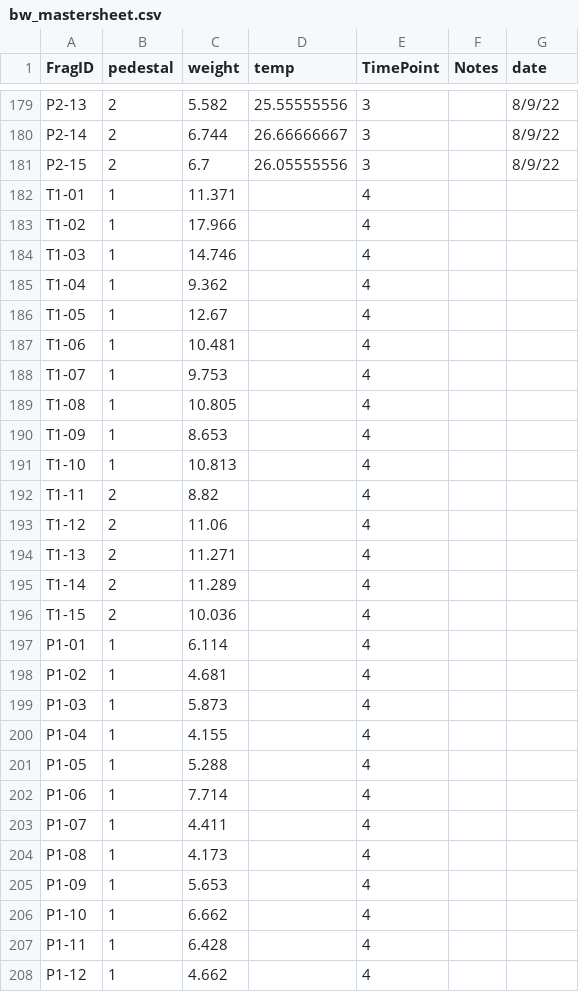
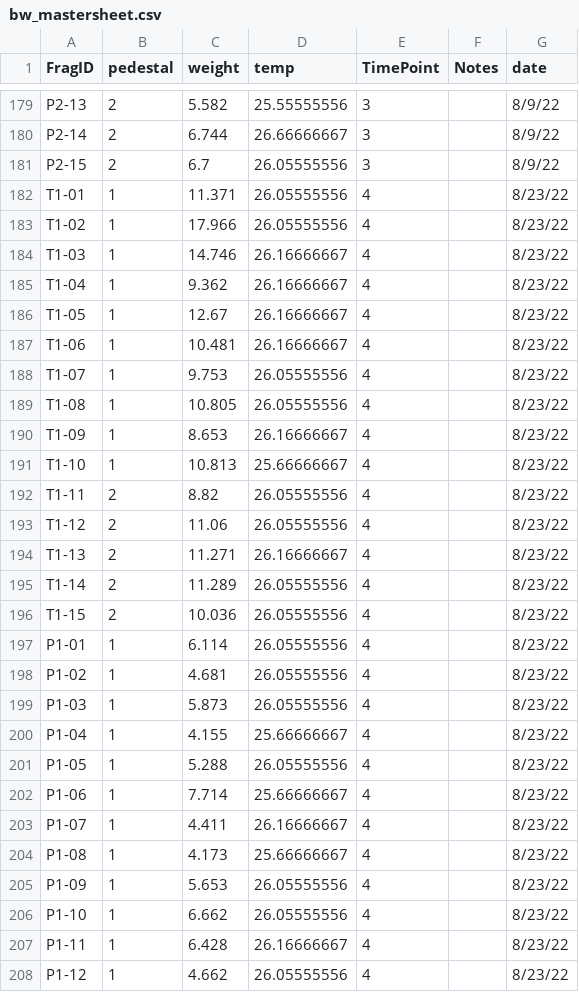
Before and after one commit to bcorbett94/Symbiont_Tradeoffs, a CSV file: Data/Buoyant_Weight/bw_mastersheet.csv, drawn as a sheet; only a part is shown, gaps mark what is left out; the diff covers the shown part only.

Commit message:
updated weights from8-23

```diff
--- a/Data/Buoyant_Weight/bw_mastersheet.csv
+++ b/Data/Buoyant_Weight/bw_mastersheet.csv
@@ -181,28 +181,28 @@ P2-14,2,6.744,26.66666667,3,,8/9/22
 P2-15,2,6.7,26.05555556,3,,8/9/22
-T1-01,1,11.371,,4,,
-T1-02,1,17.966,,4,,
-T1-03,1,14.746,,4,,
-T1-04,1,9.362,,4,,
-T1-05,1,12.67,,4,,
-T1-06,1,10.481,,4,,
-T1-07,1,9.753,,4,,
-T1-08,1,10.805,,4,,
-T1-09,1,8.653,,4,,
-T1-10,1,10.813,,4,,
-T1-11,2,8.82,,4,,
-T1-12,2,11.06,,4,,
-T1-13,2,11.271,,4,,
-T1-14,2,11.289,,4,,
-T1-15,2,10.036,,4,,
-P1-01,1,6.114,,4,,
-P1-02,1,4.681,,4,,
-P1-03,1,5.873,,4,,
-P1-04,1,4.155,,4,,
-P1-05,1,5.288,,4,,
-P1-06,1,7.714,,4,,
-P1-07,1,4.411,,4,,
-P1-08,1,4.173,,4,,
-P1-09,1,5.653,,4,,
-P1-10,1,6.662,,4,,
-P1-11,1,6.428,,4,,
-P1-12,1,4.662,,4,,
+T1-01,1,11.371,26.05555556,4,,8/23/22
+T1-02,1,17.966,26.05555556,4,,8/23/22
+T1-03,1,14.746,26.16666667,4,,8/23/22
+T1-04,1,9.362,26.16666667,4,,8/23/22
+T1-05,1,12.67,26.16666667,4,,8/23/22
+T1-06,1,10.481,26.16666667,4,,8/23/22
+T1-07,1,9.753,26.05555556,4,,8/23/22
+T1-08,1,10.805,26.05555556,4,,8/23/22
+T1-09,1,8.653,26.16666667,4,,8/23/22
+T1-10,1,10.813,25.66666667,4,,8/23/22
+T1-11,2,8.82,26.05555556,4,,8/23/22
+T1-12,2,11.06,26.05555556,4,,8/23/22
+T1-13,2,11.271,26.16666667,4,,8/23/22
+T1-14,2,11.289,26.05555556,4,,8/23/22
+T1-15,2,10.036,26.05555556,4,,8/23/22
+P1-01,1,6.114,26.05555556,4,,8/23/22
+P1-02,1,4.681,26.05555556,4,,8/23/22
+P1-03,1,5.873,26.05555556,4,,8/23/22
+P1-04,1,4.155,25.66666667,4,,8/23/22
+P1-05,1,5.288,26.05555556,4,,8/23/22
+P1-06,1,7.714,25.66666667,4,,8/23/22
+P1-07,1,4.411,26.16666667,4,,8/23/22
+P1-08,1,4.173,25.66666667,4,,8/23/22
+P1-09,1,5.653,26.05555556,4,,8/23/22
+P1-10,1,6.662,26.05555556,4,,8/23/22
+P1-11,1,6.428,26.16666667,4,,8/23/22
+P1-12,1,4.662,26.05555556,4,,8/23/22
```
Also changed, not shown: 93 edited cells elsewhere in this file, Data/qPCR/proportionD.csv, 1 other file.
